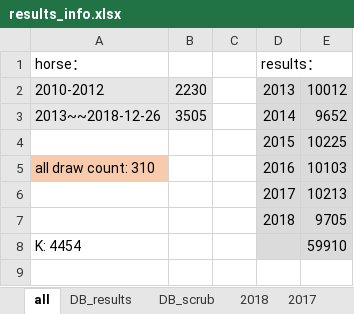
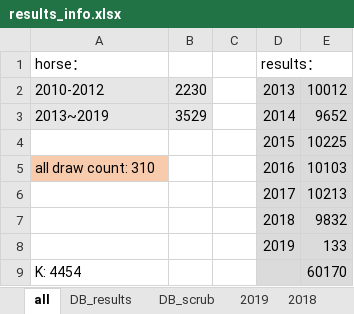
Before and after one commit to JudyPhy/spider, an Excel workbook: results_info.xlsx, sheet all, drawn as a sheet; values as stored, in another font and other column widths than the file's, no borders; addresses are those after the commit; the diff names each change by its address in the sheet, - before the commit and + after, or states it on an @@ line.

```diff
--- a/results_info.xlsx (sheet all)
+++ b/results_info.xlsx (sheet all)
+sheet tab: 2019
-A3 (horse：): 2013~~2018-12-26
+A3 (horse：): 2013~2019
-B3: 3505
+B3: 3529
-E7: 9705
+E7: 9832
+row 8:  |  |  | 2019 | 133
-E9: 59910
+E9: 60170
```
Also changed, not shown: sheet DB_results, sheet DB_scrub, sheet 2018, 10 other files.
